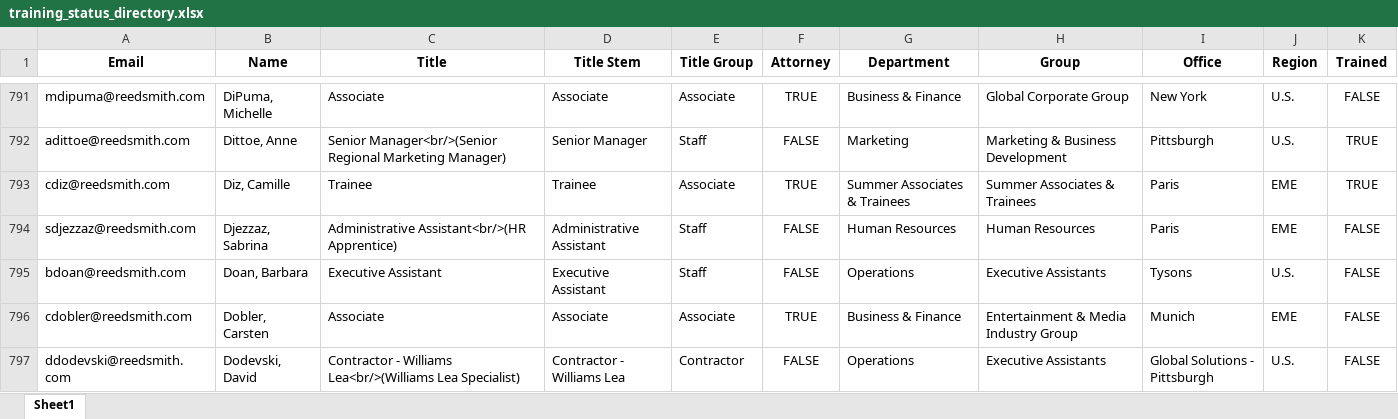
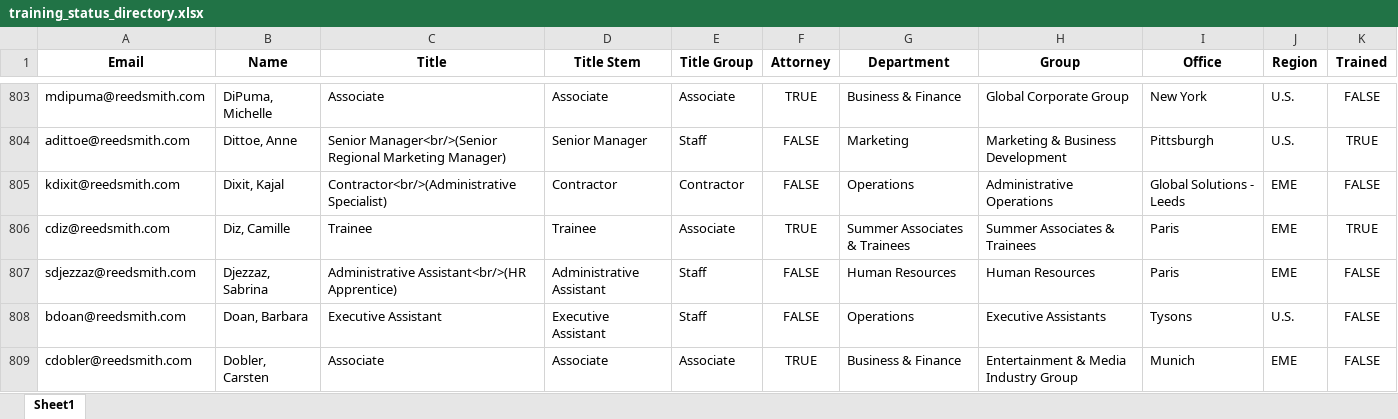
Before and after one commit to RERobbins/harvey_training_initiative, an Excel workbook: training_status_directory.xlsx, sheet Sheet1, drawn as a sheet; only a part is shown, gaps mark what is left out; the shorter side is filled out with more unchanged rows; values as stored, in another font and other column widths than the file's, no borders; the diff covers the shown part only; the diff names each change by its address in the sheet, - before the commit and + after, or states it on an @@ line.

```diff
--- a/training_status_directory.xlsx (sheet Sheet1)
+++ b/training_status_directory.xlsx (sheet Sheet1)
+row 805: kdixit@reedsmith.com | Dixit, Kajal | Contractor<br/>(Administrative Specialist) | Contractor | Contractor | FALSE | Operations | Administrative Operations | Global Solutions - Leeds | EME | FALSE
```
Also changed, not shown: 46 added rows, 21 removed rows and 45 edited cells elsewhere in this sheet, firm_directory.xlsx, training_candidates.xlsx, 4 other files.
